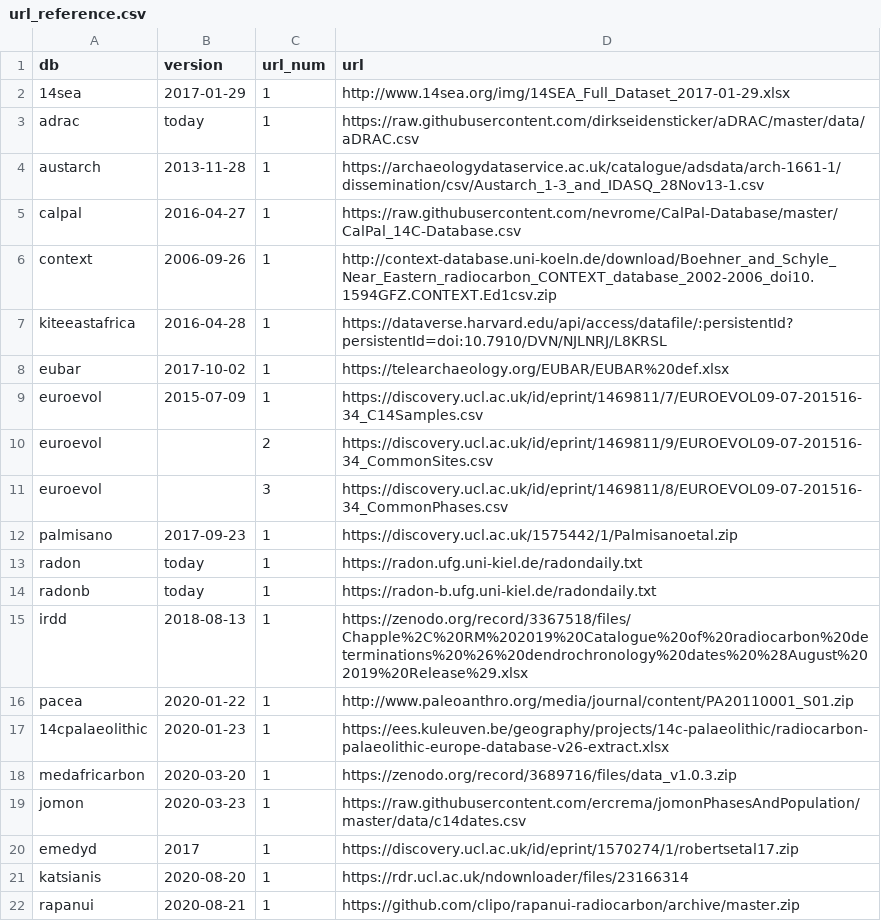
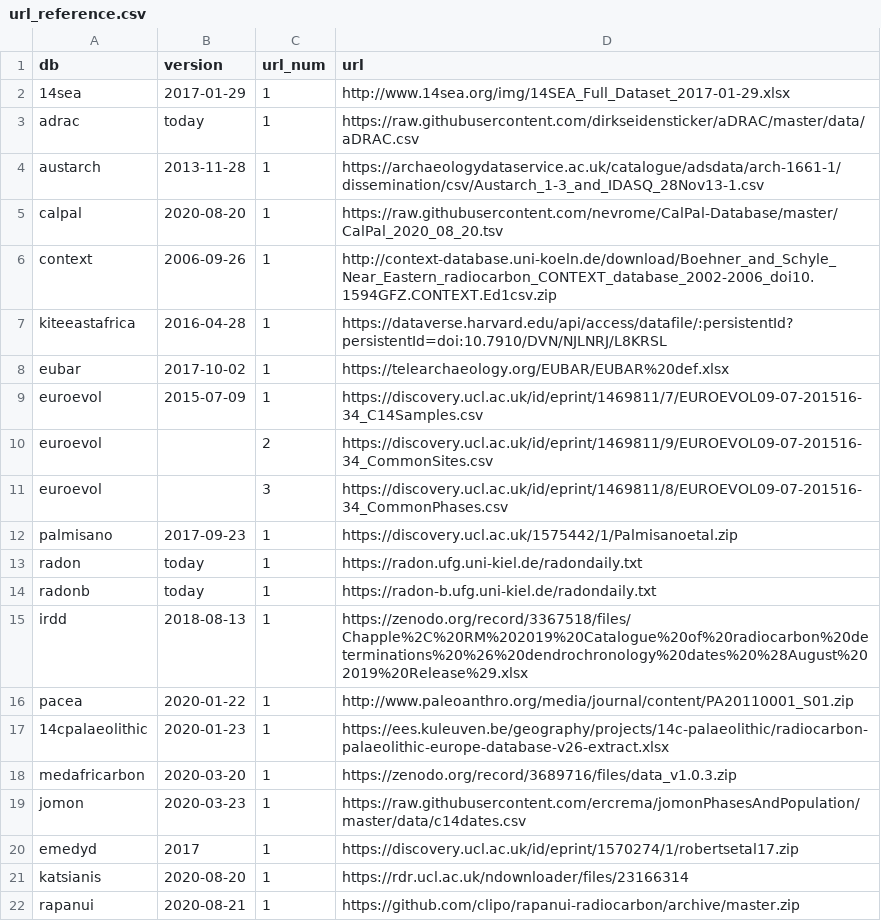
Before and after one commit to ropensci/c14bazAAR, a CSV file: data-raw/url_reference.csv, drawn as a sheet.

Commit message:
update of version and url

```diff
--- a/data-raw/url_reference.csv
+++ b/data-raw/url_reference.csv
@@ -4,3 +4,3 @@ adrac,today,1,https://raw.githubusercontent.com/dirkseidensticker/aDRAC/master/d
 austarch,2013-11-28,1,https://archaeologydataservice.ac.uk/catalogue/adsdata/arch-1661-1/dissemination/csv/Austarch_1-3_and_IDASQ_28Nov13-1.csv
-calpal,2016-04-27,1,https://raw.githubusercontent.com/nevrome/CalPal-Database/master/CalPal_14C-Database.csv
+calpal,2020-08-20,1,https://raw.githubusercontent.com/nevrome/CalPal-Database/master/CalPal_2020_08_20.tsv
 context,2006-09-26,1,http://context-database.uni-koeln.de/download/Boehner_and_Schyle_Near_Eastern_radiocarbon_CONTEXT_database_2002-2006_doi10.1594GFZ.CONTEXT.Ed1csv.zip
```
